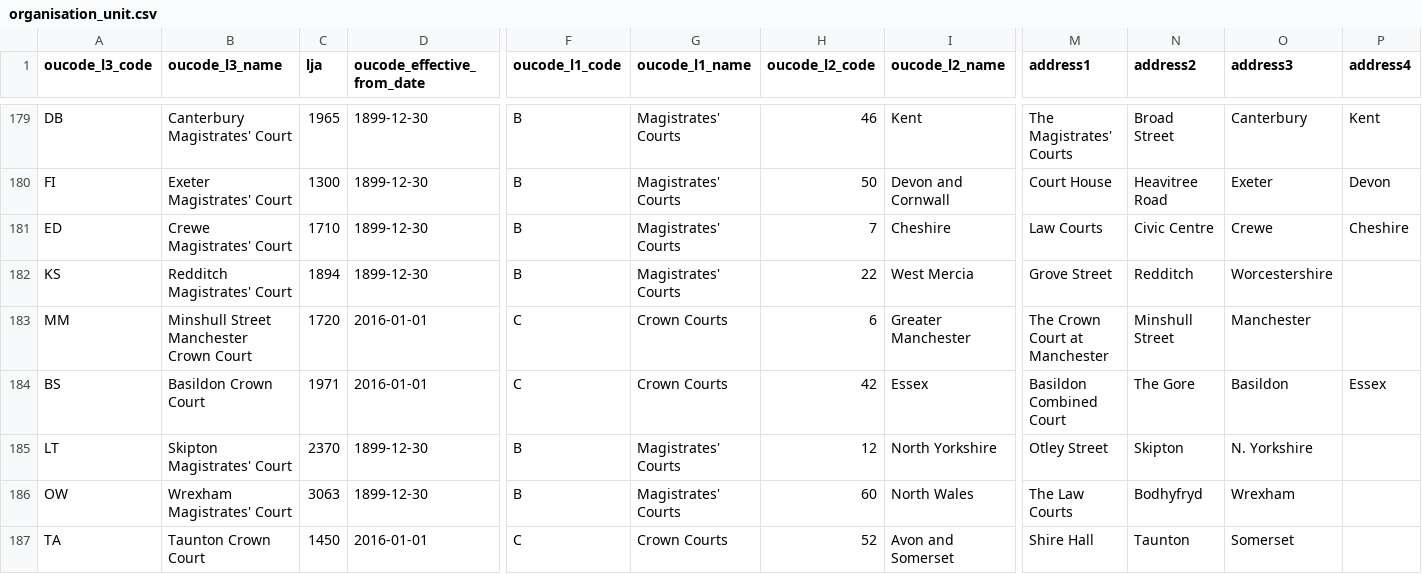
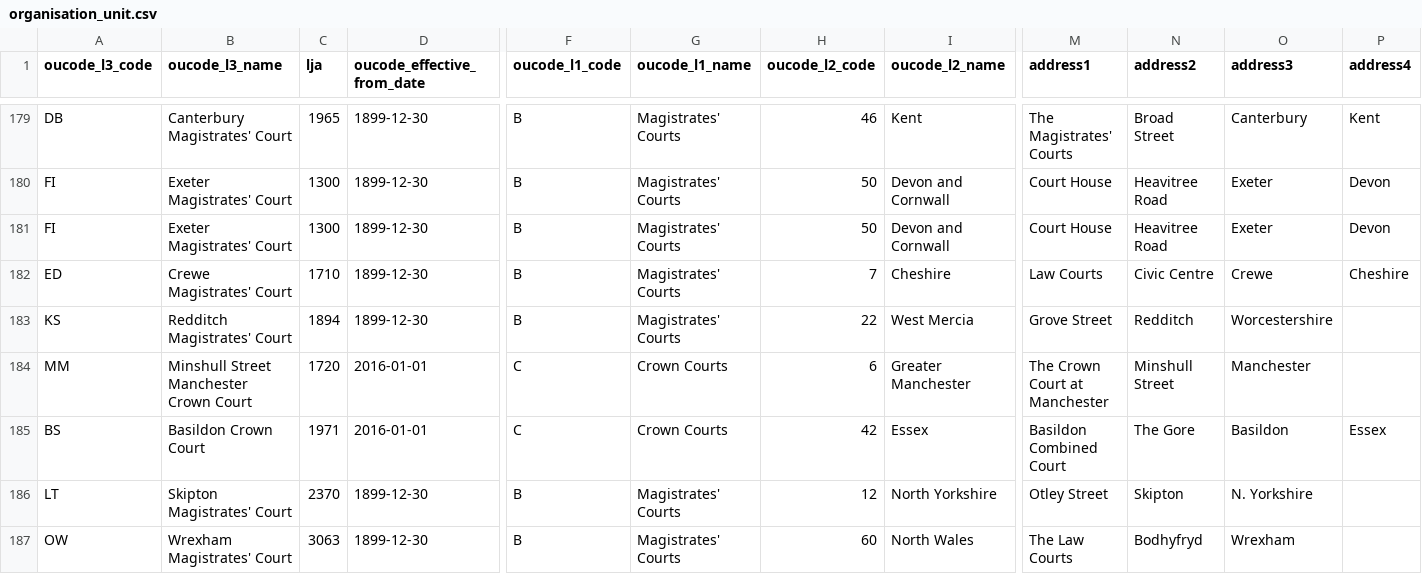
Before and after one commit to ministryofjustice/laa-court-data-adaptor, a CSV file: lib/organisation_unit.csv, drawn as a sheet; only a part is shown, gaps mark what is left out; the shorter side is filled out with more unchanged rows; rows hold the shown columns only; the diff names each change by its address in the sheet, - before the commit and + after, or states it on an @@ line.

Commit message:
Add duplicate lookup for Exeter Magistrates’ Court
We’ve had some issues where attempting to link certain cases results in
an error because we don’t have a lookup to get the court code when it
is missing in the data. The main offender seems to be Exeter
Magistrates’ Court, which has the ID
`48ed5a8b-cb31-3590-9aea-5a1a76a0dde8` in Common Platform, but the ID
`7b78f63c-52a0-3fc8-a0bc-0d9eb131bfca` in our lookup file.

Rather than replacing the ID entirely, I’ve added another row for
backwards compatibility purposes. I’ve checked with Chuan and he’s happy
with this approach.

```diff
--- a/lib/organisation_unit.csv
+++ b/lib/organisation_unit.csv
+row 181: FI | Exeter Magistrates' Court | 1300 | 1899-12-30 | B | Magistrates' Courts | 50 | Devon and Cornwall | Court House | Heavitree Road | Exeter | Devon
```
